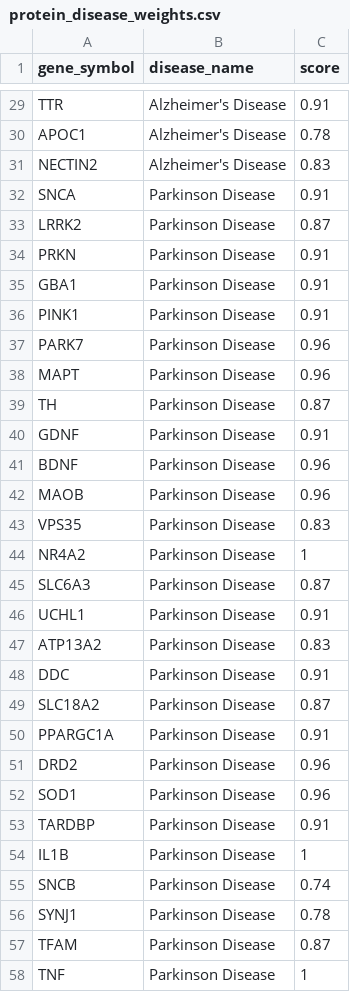
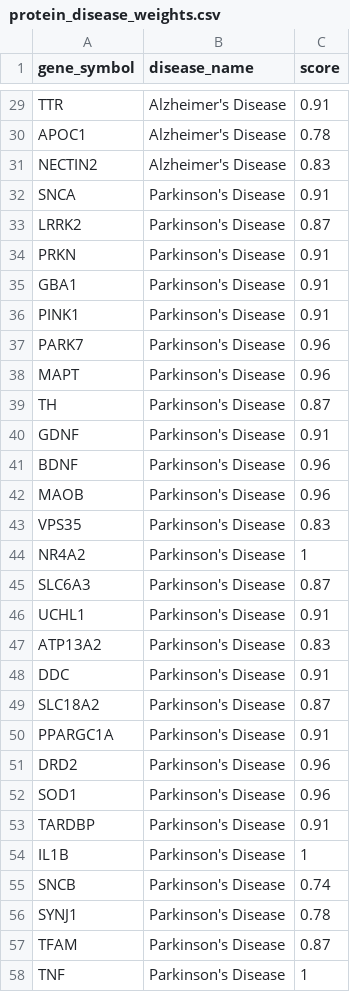
Before and after one commit to hanqian258/drug-disease-interaction, a CSV file: 00_Raw_Data/protein_disease_weights.csv, drawn as a sheet; only a part is shown, gaps mark what is left out; the diff covers the shown part only.

Commit message:
Update protein_disease_weights.csv

```diff
--- a/00_Raw_Data/protein_disease_weights.csv
+++ b/00_Raw_Data/protein_disease_weights.csv
@@ -31,28 +31,28 @@ APOC1,Alzheimer's Disease,0.78
 NECTIN2,Alzheimer's Disease,0.83
-SNCA,Parkinson Disease,0.91
-LRRK2,Parkinson Disease,0.87
-PRKN,Parkinson Disease,0.91
-GBA1,Parkinson Disease,0.91
-PINK1,Parkinson Disease,0.91
-PARK7,Parkinson Disease,0.96
-MAPT,Parkinson Disease,0.96
-TH,Parkinson Disease,0.87
-GDNF,Parkinson Disease,0.91
-BDNF,Parkinson Disease,0.96
-MAOB,Parkinson Disease,0.96
-VPS35,Parkinson Disease,0.83
-NR4A2,Parkinson Disease,1
-SLC6A3,Parkinson Disease,0.87
-UCHL1,Parkinson Disease,0.91
-ATP13A2,Parkinson Disease,0.83
-DDC,Parkinson Disease,0.91
-SLC18A2,Parkinson Disease,0.87
-PPARGC1A,Parkinson Disease,0.91
-DRD2,Parkinson Disease,0.96
-SOD1,Parkinson Disease,0.96
-TARDBP,Parkinson Disease,0.91
-IL1B,Parkinson Disease,1
-SNCB,Parkinson Disease,0.74
-SYNJ1,Parkinson Disease,0.78
-TFAM,Parkinson Disease,0.87
-TNF,Parkinson Disease,1
+SNCA,Parkinson's Disease,0.91
+LRRK2,Parkinson's Disease,0.87
+PRKN,Parkinson's Disease,0.91
+GBA1,Parkinson's Disease,0.91
+PINK1,Parkinson's Disease,0.91
+PARK7,Parkinson's Disease,0.96
+MAPT,Parkinson's Disease,0.96
+TH,Parkinson's Disease,0.87
+GDNF,Parkinson's Disease,0.91
+BDNF,Parkinson's Disease,0.96
+MAOB,Parkinson's Disease,0.96
+VPS35,Parkinson's Disease,0.83
+NR4A2,Parkinson's Disease,1
+SLC6A3,Parkinson's Disease,0.87
+UCHL1,Parkinson's Disease,0.91
+ATP13A2,Parkinson's Disease,0.83
+DDC,Parkinson's Disease,0.91
+SLC18A2,Parkinson's Disease,0.87
+PPARGC1A,Parkinson's Disease,0.91
+DRD2,Parkinson's Disease,0.96
+SOD1,Parkinson's Disease,0.96
+TARDBP,Parkinson's Disease,0.91
+IL1B,Parkinson's Disease,1
+SNCB,Parkinson's Disease,0.74
+SYNJ1,Parkinson's Disease,0.78
+TFAM,Parkinson's Disease,0.87
+TNF,Parkinson's Disease,1
```
Also changed, not shown: 3 edited cells elsewhere in this file.
